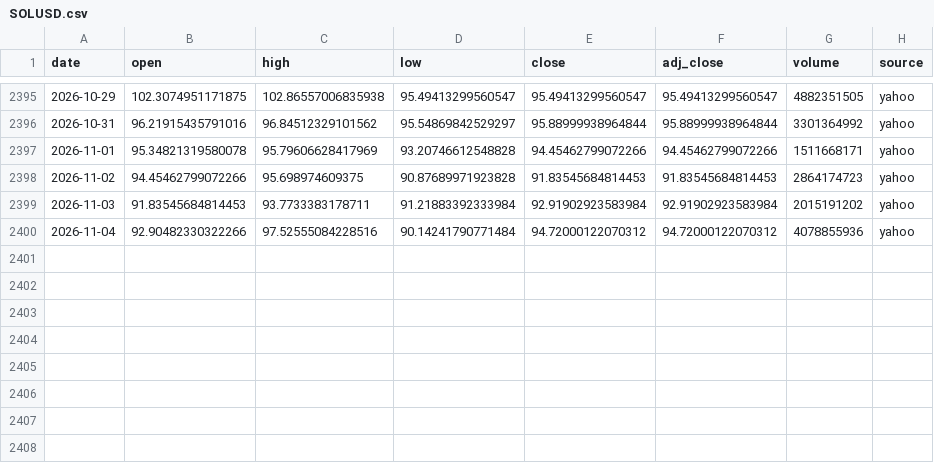
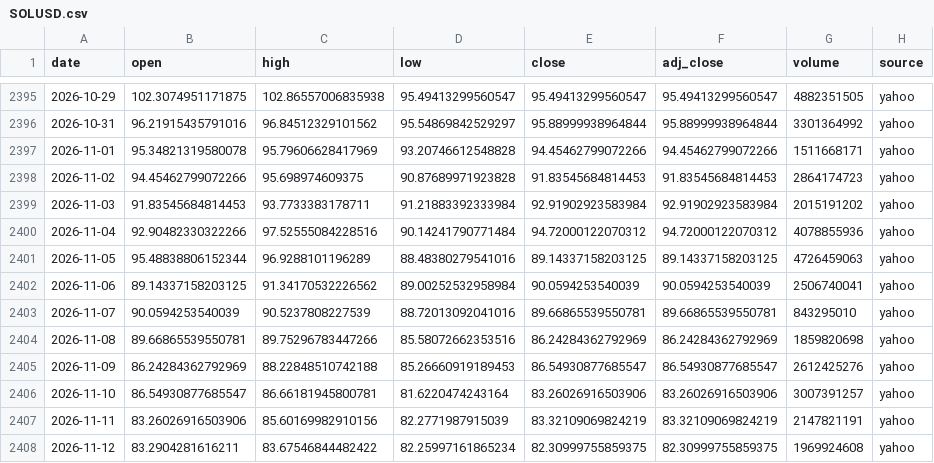
Before and after one commit to SANGMOLEE/soxl-data, a CSV file: data/crypto/SOLUSD.csv, drawn as a sheet; only a part is shown, gaps mark what is left out.

```diff
--- a/data/crypto/SOLUSD.csv
+++ b/data/crypto/SOLUSD.csv
@@ -2400 +2400,9 @@ date,open,high,low,close,adj_close,volume,source
 2026-11-04,92.90482330322266,97.52555084228516,90.14241790771484,94.72000122070312,94.72000122070312,4078855936,yahoo
+2026-11-05,95.48838806152344,96.9288101196289,88.48380279541016,89.14337158203125,89.14337158203125,4726459063,yahoo
+2026-11-06,89.14337158203125,91.34170532226562,89.00252532958984,90.0594253540039,90.0594253540039,2506740041,yahoo
+2026-11-07,90.0594253540039,90.5237808227539,88.72013092041016,89.66865539550781,89.66865539550781,843295010,yahoo
+2026-11-08,89.66865539550781,89.75296783447266,85.58072662353516,86.24284362792969,86.24284362792969,1859820698,yahoo
+2026-11-09,86.24284362792969,88.22848510742188,85.26660919189453,86.54930877685547,86.54930877685547,2612425276,yahoo
+2026-11-10,86.54930877685547,86.66181945800781,81.6220474243164,83.26026916503906,83.26026916503906,3007391257,yahoo
+2026-11-11,83.26026916503906,85.60169982910156,82.2771987915039,83.32109069824219,83.32109069824219,2147821191,yahoo
+2026-11-12,83.2904281616211,83.67546844482422,82.25997161865234,82.30999755859375,82.30999755859375,1969924608,yahoo
```
Also changed, not shown: data/crypto/BITU.csv, data/crypto/BTCUSD.csv, 3 other files.
